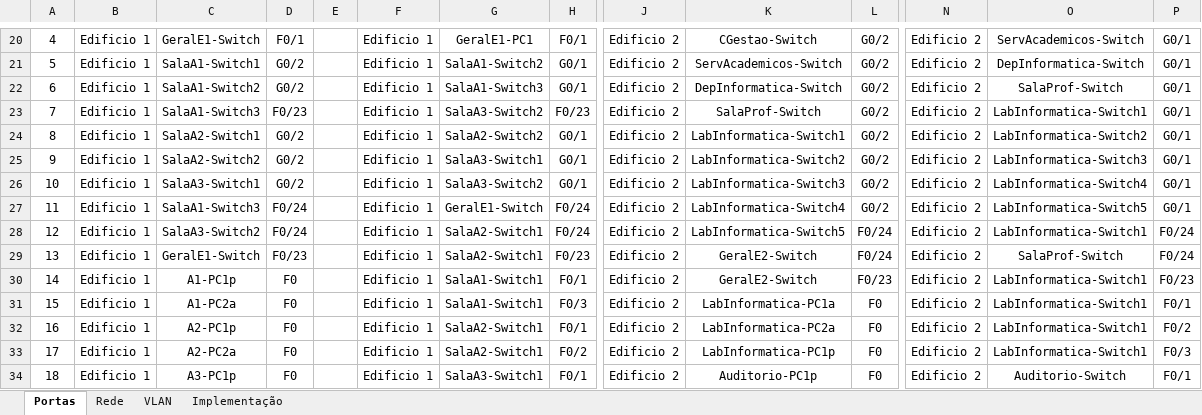
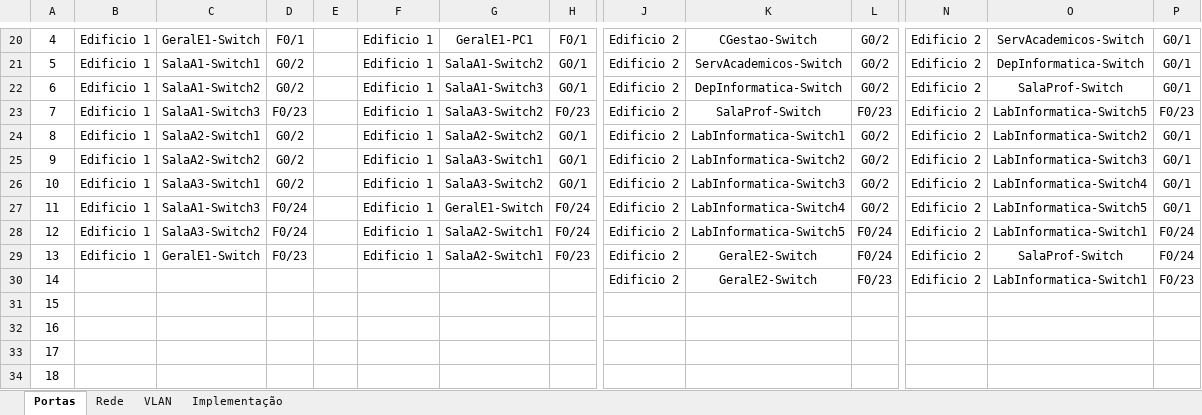
Before and after one commit to JoaoAragaoA039132/PBL, an Excel workbook: Tabela Apoio.xlsx, sheet Portas, drawn as a sheet; only a part is shown, gaps mark what is left out; values as stored, in another font and other column widths than the file's, no borders; the diff covers the shown part only; the diff names each change by its address in the sheet, - before the commit and + after, or states it on an @@ line.

Commit message:
Update Tabela Apoio.xlsx

```diff
--- a/Tabela Apoio.xlsx (sheet Portas)
+++ b/Tabela Apoio.xlsx (sheet Portas)
-L23: G0/2
+L23: F0/23
-O23: LabInformatica-Switch1
+O23: LabInformatica-Switch5
-P23: G0/1
+P23: F0/23
-B30:B34: Edificio 1
+B30:B34: (empty)
-C30: A1-PC1p
+C30: (empty)
-D30:D34: F0
+D30:D34: (empty)
-F30:F34: Edificio 1
+F30:F34: (empty)
-G30:G31: SalaA1-Switch1
+G30:G31: (empty)
-H30: F0/1
+H30: (empty)
-C31: A1-PC2a
+C31: (empty)
-H31: F0/3
+H31: (empty)
-J31:J34: Edificio 2
+J31:J34: (empty)
-K31: LabInformatica-PC1a
+K31: (empty)
-L31:L34: F0
+L31:L34: (empty)
-N31:N34: Edificio 2
+N31:N34: (empty)
-O31:O33: LabInformatica-Switch1
+O31:O33: (empty)
-P31: F0/1
+P31: (empty)
-C32: A2-PC1p
+C32: (empty)
-G32:G33: SalaA2-Switch1
+G32:G33: (empty)
-H32: F0/1
+H32: (empty)
-K32: LabInformatica-PC2a
+K32: (empty)
-P32: F0/2
+P32: (empty)
-C33: A2-PC2a
+C33: (empty)
-H33: F0/2
+H33: (empty)
-K33: LabInformatica-PC1p
+K33: (empty)
-P33: F0/3
+P33: (empty)
-C34: A3-PC1p
+C34: (empty)
-G34: SalaA3-Switch1
+G34: (empty)
-H34: F0/1
+H34: (empty)
-K34: Auditorio-PC1p
+K34: (empty)
-O34: Auditorio-Switch
+O34: (empty)
-P34: F0/1
+P34: (empty)
```
Also changed, not shown: 198 edited cells elsewhere in this sheet, sheet Implementação.
